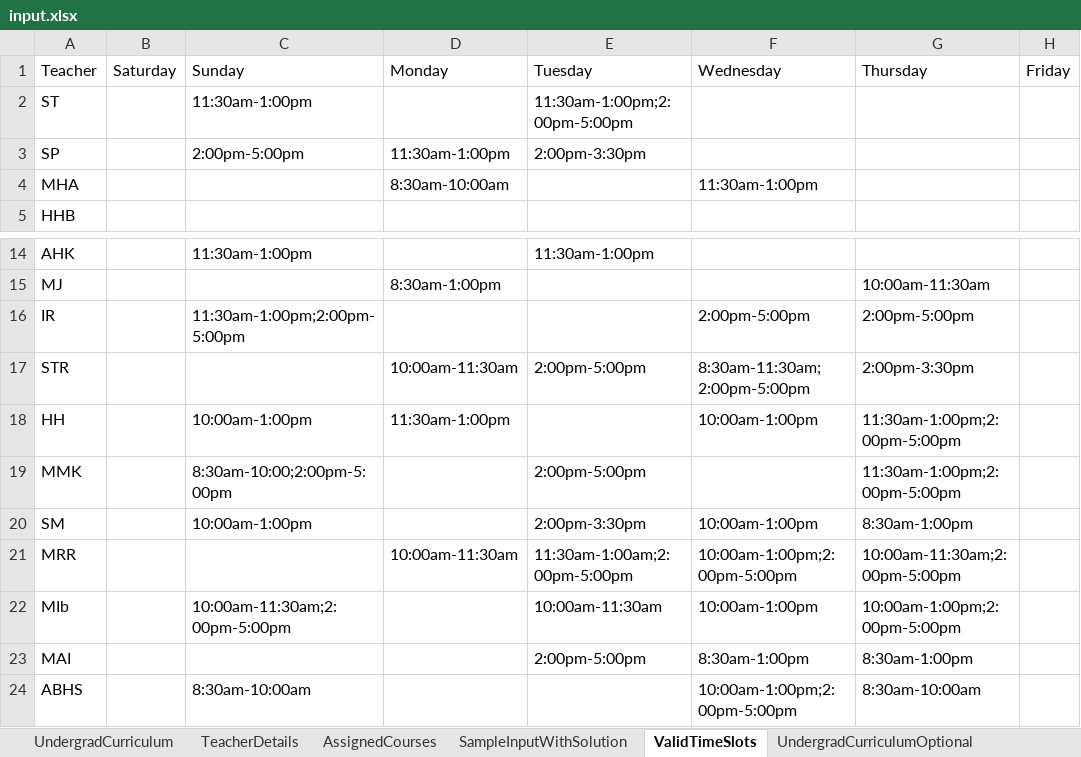
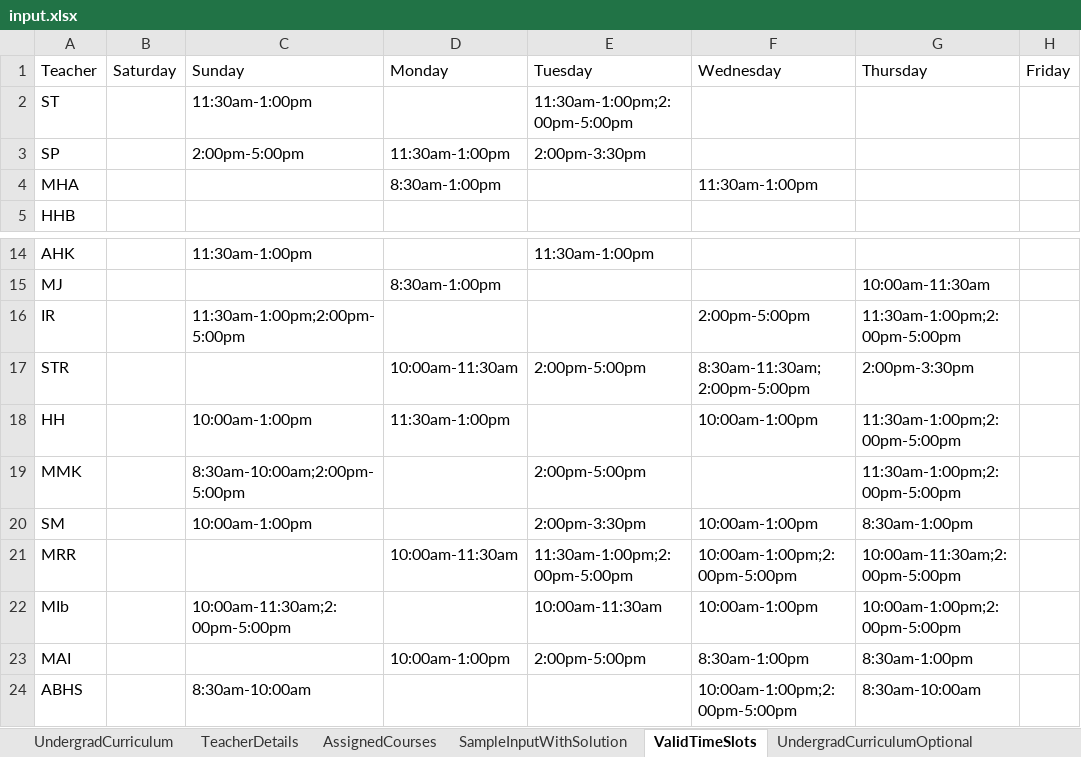
Before and after one commit to Viper4717/backtracking-class-routine, an Excel workbook: input.xlsx, sheet ValidTimeSlots, drawn as a sheet; only a part is shown, gaps mark what is left out; values as stored, in another font and other column widths than the file's, no borders; the diff names each change by its address in the sheet, - before the commit and + after, or states it on an @@ line.

Commit message:
Finalized input file

```diff
--- a/input.xlsx (sheet ValidTimeSlots)
+++ b/input.xlsx (sheet ValidTimeSlots)
-D4: 8:30am-10:00am
+D4: 8:30am-1:00pm
-G16: 2:00pm-5:00pm
+G16: 11:30am-1:00pm;2:00pm-5:00pm
-C19: 8:30am-10:00;2:00pm-5:00pm
+C19: 8:30am-10:00am;2:00pm-5:00pm
-E21: 11:30am-1:00am;2:00pm-5:00pm
+E21: 11:30am-1:00pm;2:00pm-5:00pm
-D23: (empty)
+D23: 10:00am-1:00pm
```
Also changed, not shown: sheet AssignedCourses.
